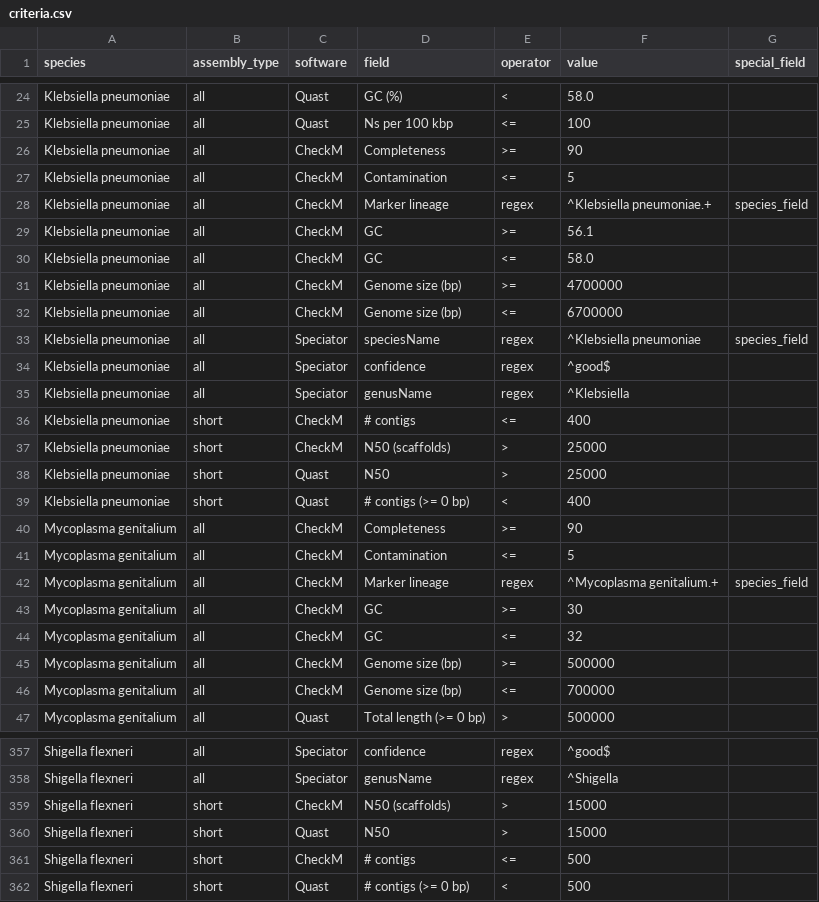
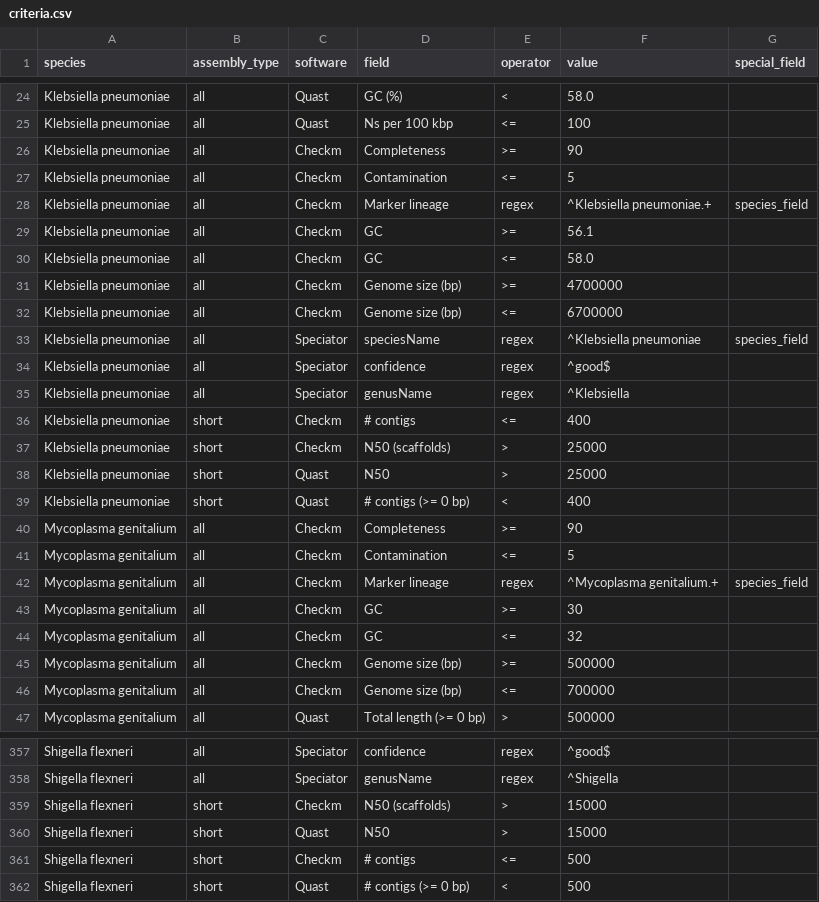
Before and after one commit to happykhan/speccheck, a CSV file: criteria.csv, drawn as a sheet; only a part is shown, gaps mark what is left out; the diff covers the shown part only.

Commit message:
added checkm into summary and report

```diff
--- a/criteria.csv
+++ b/criteria.csv
@@ -25,9 +25,9 @@ Klebsiella pneumoniae,all,Quast,GC (%),<,58.0,
 Klebsiella pneumoniae,all,Quast,Ns per 100 kbp,<=,100,
-Klebsiella pneumoniae,all,CheckM,Completeness,>=,90,
-Klebsiella pneumoniae,all,CheckM,Contamination,<=,5,
-Klebsiella pneumoniae,all,CheckM,Marker lineage,regex,^Klebsiella pneumoniae.+,species_field
-Klebsiella pneumoniae,all,CheckM,GC,>=,56.1,
-Klebsiella pneumoniae,all,CheckM,GC,<=,58.0,
-Klebsiella pneumoniae,all,CheckM,Genome size (bp),>=,4700000,
-Klebsiella pneumoniae,all,CheckM,Genome size (bp),<=,6700000,
+Klebsiella pneumoniae,all,Checkm,Completeness,>=,90,
+Klebsiella pneumoniae,all,Checkm,Contamination,<=,5,
+Klebsiella pneumoniae,all,Checkm,Marker lineage,regex,^Klebsiella pneumoniae.+,species_field
+Klebsiella pneumoniae,all,Checkm,GC,>=,56.1,
+Klebsiella pneumoniae,all,Checkm,GC,<=,58.0,
+Klebsiella pneumoniae,all,Checkm,Genome size (bp),>=,4700000,
+Klebsiella pneumoniae,all,Checkm,Genome size (bp),<=,6700000,
 Klebsiella pneumoniae,all,Speciator,speciesName,regex,^Klebsiella pneumoniae,species_field
@@ -35,13 +35,13 @@ Klebsiella pneumoniae,all,Speciator,confidence,regex,^good$,
 Klebsiella pneumoniae,all,Speciator,genusName,regex,^Klebsiella,
-Klebsiella pneumoniae,short,CheckM,# contigs,<=,400,
-Klebsiella pneumoniae,short,CheckM,N50 (scaffolds),>,25000,
+Klebsiella pneumoniae,short,Checkm,# contigs,<=,400,
+Klebsiella pneumoniae,short,Checkm,N50 (scaffolds),>,25000,
 Klebsiella pneumoniae,short,Quast,N50,>,25000,
 Klebsiella pneumoniae,short,Quast,# contigs (>= 0 bp),<,400,
-Mycoplasma genitalium,all,CheckM,Completeness,>=,90,
-Mycoplasma genitalium,all,CheckM,Contamination,<=,5,
-Mycoplasma genitalium,all,CheckM,Marker lineage,regex,^Mycoplasma genitalium.+,species_field
-Mycoplasma genitalium,all,CheckM,GC,>=,30,
-Mycoplasma genitalium,all,CheckM,GC,<=,32,
-Mycoplasma genitalium,all,CheckM,Genome size (bp),>=,500000,
-Mycoplasma genitalium,all,CheckM,Genome size (bp),<=,700000,
+Mycoplasma genitalium,all,Checkm,Completeness,>=,90,
+Mycoplasma genitalium,all,Checkm,Contamination,<=,5,
+Mycoplasma genitalium,all,Checkm,Marker lineage,regex,^Mycoplasma genitalium.+,species_field
+Mycoplasma genitalium,all,Checkm,GC,>=,30,
+Mycoplasma genitalium,all,Checkm,GC,<=,32,
+Mycoplasma genitalium,all,Checkm,Genome size (bp),>=,500000,
+Mycoplasma genitalium,all,Checkm,Genome size (bp),<=,700000,
 Mycoplasma genitalium,all,Quast,Total length (>= 0 bp),>,500000,
@@ -358,5 +358,5 @@ Shigella flexneri,all,Speciator,confidence,regex,^good$,
 Shigella flexneri,all,Speciator,genusName,regex,^Shigella,
-Shigella flexneri,short,CheckM,N50 (scaffolds),>,15000,
+Shigella flexneri,short,Checkm,N50 (scaffolds),>,15000,
 Shigella flexneri,short,Quast,N50,>,15000,
-Shigella flexneri,short,CheckM,# contigs,<=,500,
+Shigella flexneri,short,Checkm,# contigs,<=,500,
 Shigella flexneri,short,Quast,# contigs (>= 0 bp),<,500,
```
Also changed, not shown: 153 edited cells elsewhere in this file, 19 other files.
